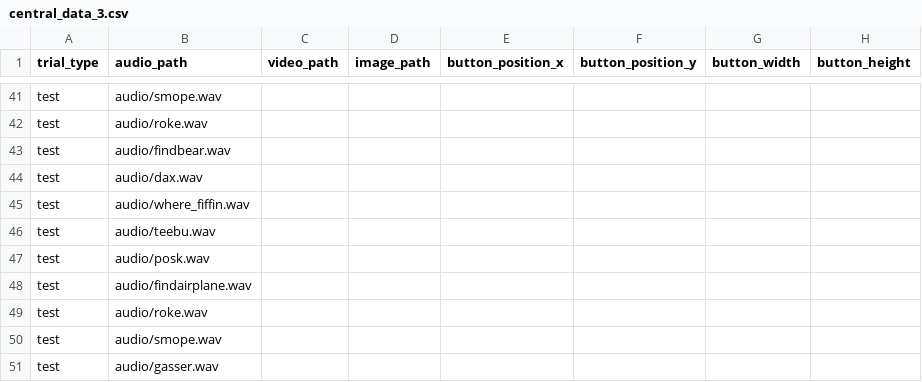
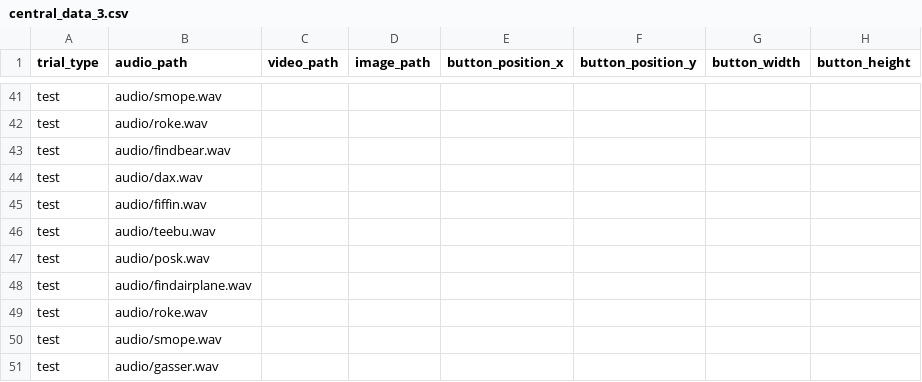
Before and after one commit to aesimon2/aesimon2.github.io, a CSV file: expert2/central_data_3.csv, drawn as a sheet; only a part is shown, gaps mark what is left out; the diff names each change by its address in the sheet, - before the commit and + after, or states it on an @@ line.

Commit message:
Update central_data_3.csv

```diff
--- a/expert2/central_data_3.csv
+++ b/expert2/central_data_3.csv
-B45 (audio_path): audio/where_fiffin.wav
+B45 (audio_path): audio/fiffin.wav
```
